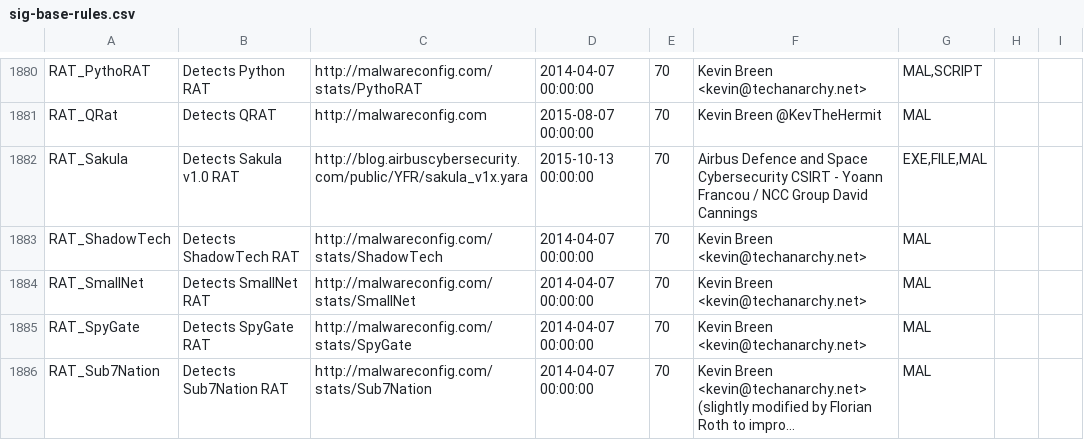
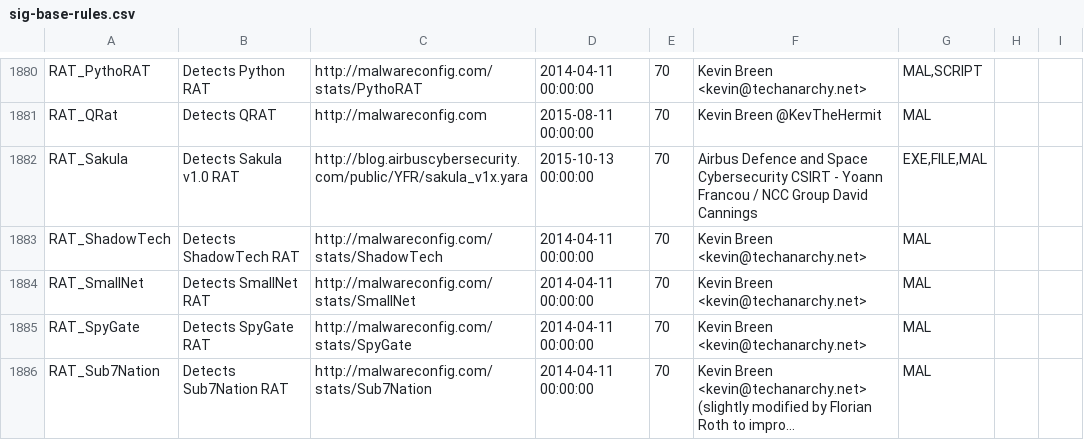
Before and after one commit to Neo23x0/signature-base, a CSV file: sig-base-rules.csv, drawn as a sheet; only a part is shown, gaps mark what is left out; long unchanged cells end in …; the diff covers the shown part only; the diff names each change by its address in the sheet, - before the commit and + after, or states it on an @@ line.

```diff
--- a/sig-base-rules.csv
+++ b/sig-base-rules.csv
-D1880: 2014-04-07 00:00:00
+D1880: 2014-04-11 00:00:00
-D1881: 2015-08-07 00:00:00
+D1881: 2015-08-11 00:00:00
-D1883:D1886: 2014-04-07 00:00:00
+D1883:D1886: 2014-04-11 00:00:00
```
Also changed, not shown: 2 added rows and 39 edited cells elsewhere in this file.
